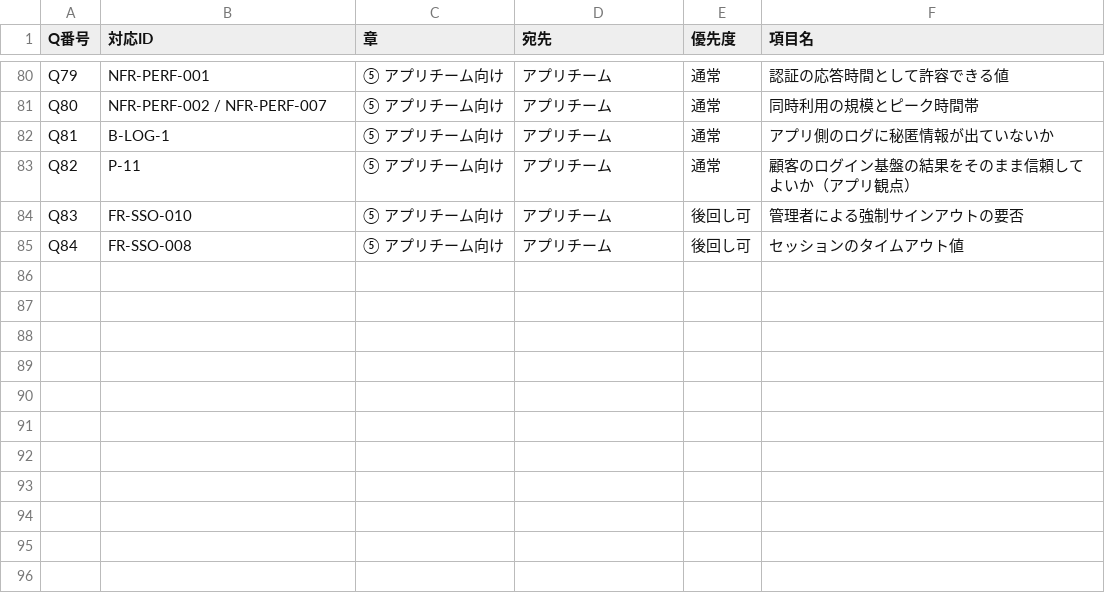
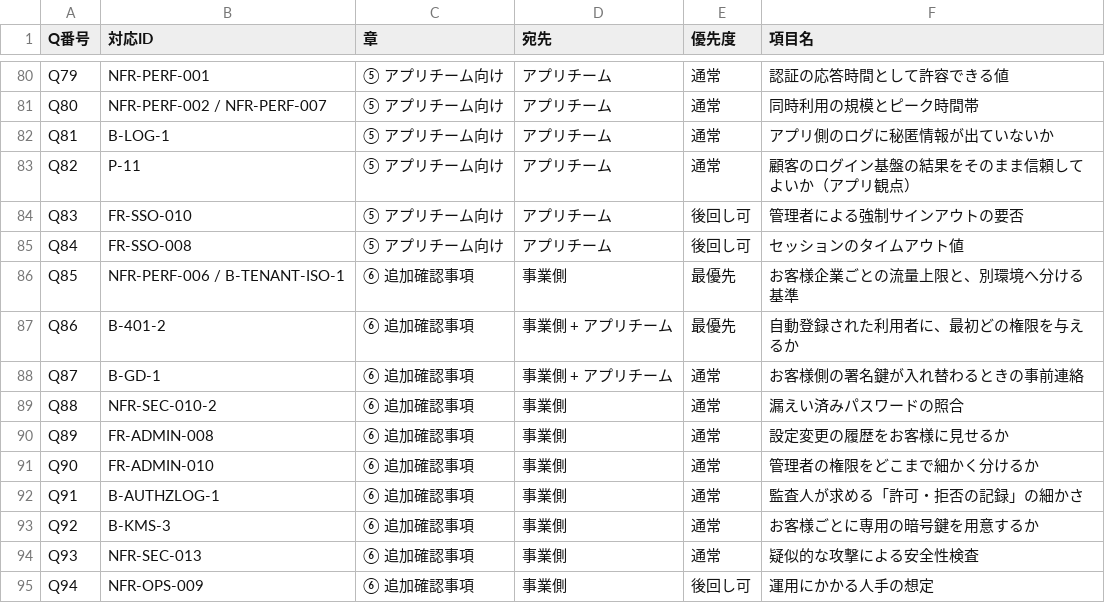
Before and after one commit to suepie/aws-atuh-poc, a TSV file: doc/requirements/customer-questionnaire/questionnaire-94q-index.tsv (was doc/requirements/customer-questionnaire/questionnaire-84q-index.tsv), drawn as a sheet; only a part is shown, gaps mark what is left out; the diff names each change by its address in the sheet, - before the commit and + after, or states it on an @@ line.

Commit message:
⑥ 追加確認事項 10 問（Q85〜Q94）を新設: 84 → 94 問
Excel の J列（ヒアリング項目）と Q番号の突合で判明した「顧客に聞くと決めたのに
設問が無い」58 件を仕分け、真に新規が必要な 11 ID = 10 問を書き起こした。
Q番号の振り直しは Excel 側の対応関係を壊すため、末尾の第 6 章として追加。

最優先 2 問:
- Q85 NFR-PERF-006 / B-TENANT-ISO-1: 顧客別の流量上限と別環境への分離基準。
  上限なしでは 1 社の急増が全社のログインを止め得る。契約記載事項
- Q86 B-401-2: 自動登録された利用者の初期権限。人手の確認を挟まず利用者が増える
  仕組みのため、広めに設定すると退職者情報が古い顧客で不正アクセスが起きる

通常 7 / 後回し可 1。宛先は事業側 8 / 事業側+アプリ 2。

TSV を 84q → 94q へ改称し part6 を追加。94 問・欠番なし・空欄なしを検証。
優先度 26/57/11、宛先 57/15/22。

⚠ B-401-2 は Git のヒアリング一覧にはあるが Excel に行が無く、新規起票が必要。

```diff
--- a/doc/requirements/customer-questionnaire/questionnaire-84q-index.tsv
+++ b/doc/requirements/customer-questionnaire/questionnaire-94q-index.tsv
+row 86: Q85 | NFR-PERF-006 / B-TENANT-ISO-1 | ⑥ 追加確認事項 | 事業側 | 最優先 | お客様企業ごとの流量上限と、別環境へ分ける基準
+row 87: Q86 | B-401-2 | ⑥ 追加確認事項 | 事業側 + アプリチーム | 最優先 | 自動登録された利用者に、最初どの権限を与えるか
+row 88: Q87 | B-GD-1 | ⑥ 追加確認事項 | 事業側 + アプリチーム | 通常 | お客様側の署名鍵が入れ替わるときの事前連絡
+row 89: Q88 | NFR-SEC-010-2 | ⑥ 追加確認事項 | 事業側 | 通常 | 漏えい済みパスワードの照合
+row 90: Q89 | FR-ADMIN-008 | ⑥ 追加確認事項 | 事業側 | 通常 | 設定変更の履歴をお客様に見せるか
+row 91: Q90 | FR-ADMIN-010 | ⑥ 追加確認事項 | 事業側 | 通常 | 管理者の権限をどこまで細かく分けるか
+row 92: Q91 | B-AUTHZLOG-1 | ⑥ 追加確認事項 | 事業側 | 通常 | 監査人が求める「許可・拒否の記録」の細かさ
+row 93: Q92 | B-KMS-3 | ⑥ 追加確認事項 | 事業側 | 通常 | お客様ごとに専用の暗号鍵を用意するか
+row 94: Q93 | NFR-SEC-013 | ⑥ 追加確認事項 | 事業側 | 通常 | 疑似的な攻撃による安全性検査
+row 95: Q94 | NFR-OPS-009 | ⑥ 追加確認事項 | 事業側 | 後回し可 | 運用にかかる人手の想定
```
Also changed, not shown: 15 other files.
